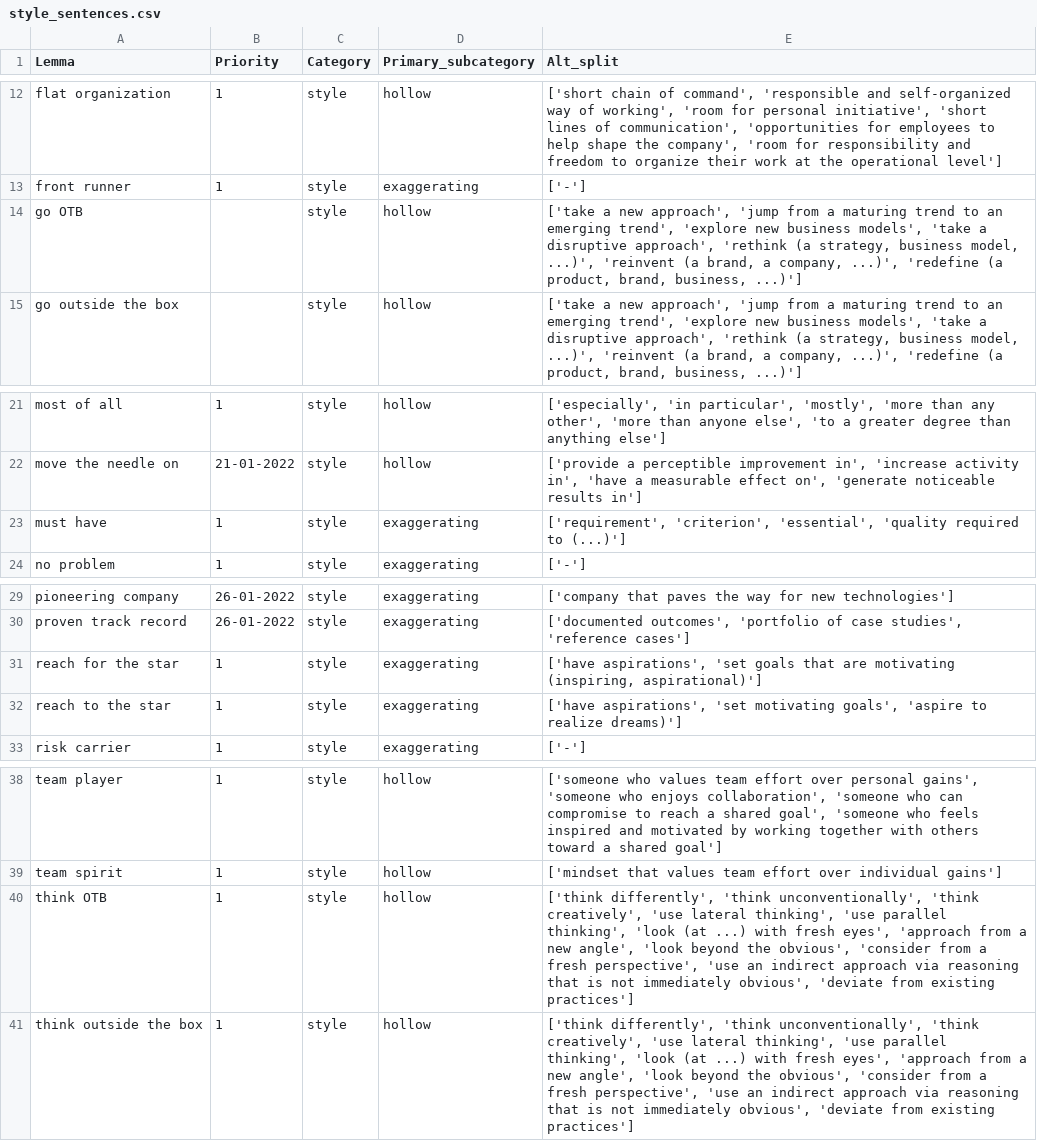
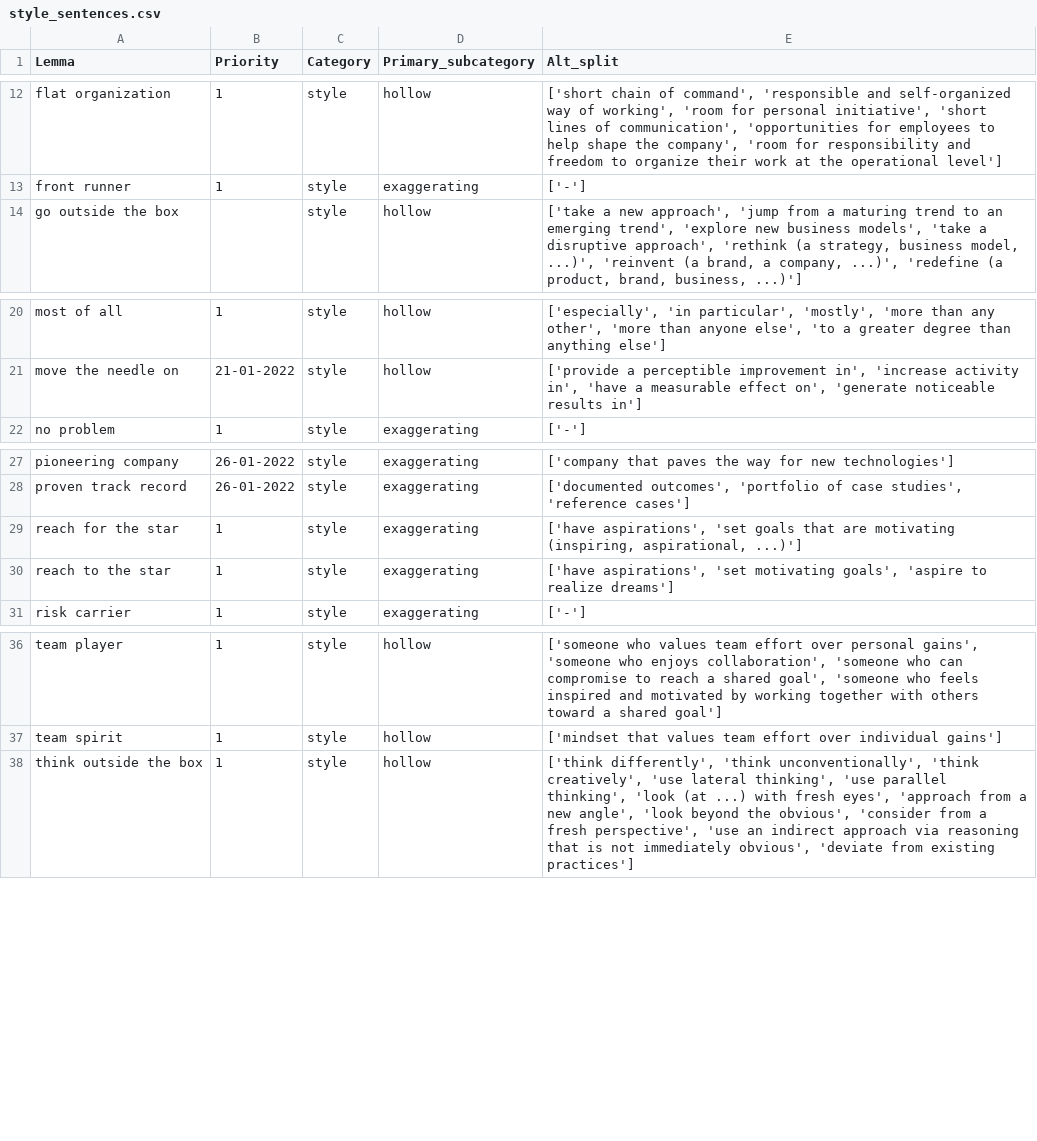
Before and after one commit to witty-works/nlp_api, a CSV file: training_data/en-US/style_sentences.csv, drawn as a sheet; only a part is shown, gaps mark what is left out.

```diff
--- a/training_data/en-US/style_sentences.csv
+++ b/training_data/en-US/style_sentences.csv
@@ -13,3 +13,2 @@ flat organization,1,style,hollow,"['short chain of command', 'responsible and se
 front runner,1,style,exaggerating,['-']
-go OTB,,style,hollow,"['take a new approach', 'jump from a maturing trend to an emerging trend', 'explore new business models', 'take a disruptive approach', 'rethink (a strategy, business model, ...)', 'reinvent (a brand, a company, ...)', 'redefine (a product, brand, business, ...)']"
 go outside the box,,style,hollow,"['take a new approach', 'jump from a maturing trend to an emerging trend', 'explore new business models', 'take a disruptive approach', 'rethink (a strategy, business model, ...)', 'reinvent (a brand, a company, ...)', 'redefine (a product, brand, business, ...)']"
@@ -22,3 +21,2 @@ most of all,1,style,hollow,"['especially', 'in particular', 'mostly', 'more than
 move the needle on,21-01-2022,style,hollow,"['provide a perceptible improvement in', 'increase activity in', 'have a measurable effect on', 'generate noticeable results in']"
-must have,1,style,exaggerating,"['requirement', 'criterion', 'essential', 'quality required to (...)']"
 no problem,1,style,exaggerating,['-']
@@ -30,4 +28,4 @@ pioneering company,26-01-2022,style,exaggerating,['company that paves the way fo
 proven track record,26-01-2022,style,exaggerating,"['documented outcomes', 'portfolio of case studies', 'reference cases']"
-reach for the star,1,style,exaggerating,"['have aspirations', 'set goals that are motivating (inspiring, aspirational)']"
-reach to the star,1,style,exaggerating,"['have aspirations', 'set motivating goals', 'aspire to realize dreams)']"
+reach for the star,1,style,exaggerating,"['have aspirations', 'set goals that are motivating (inspiring, aspirational, ...)']"
+reach to the star,1,style,exaggerating,"['have aspirations', 'set motivating goals', 'aspire to realize dreams']"
 risk carrier,1,style,exaggerating,['-']
@@ -39,3 +37,2 @@ team player,1,style,hollow,"['someone who values team effort over personal gains
 team spirit,1,style,hollow,['mindset that values team effort over individual gains']
-think OTB,1,style,hollow,"['think differently', 'think unconventionally', 'think creatively', 'use lateral thinking', 'use parallel thinking', 'look (at ...) with fresh eyes', 'approach from a new angle', 'look beyond the obvious', 'consider from a fresh perspective', 'use an indirect approach via reasoning that is not immediately obvious', 'deviate from existing practices']"
 think outside the box,1,style,hollow,"['think differently', 'think unconventionally', 'think creatively', 'use lateral thinking', 'use parallel thinking', 'look (at ...) with fresh eyes', 'approach from a new angle', 'look beyond the obvious', 'consider from a fresh perspective', 'use an indirect approach via reasoning that is not immediately obvious', 'deviate from existing practices']"
```
Also changed, not shown: training_data/en-US/style_words.csv.
